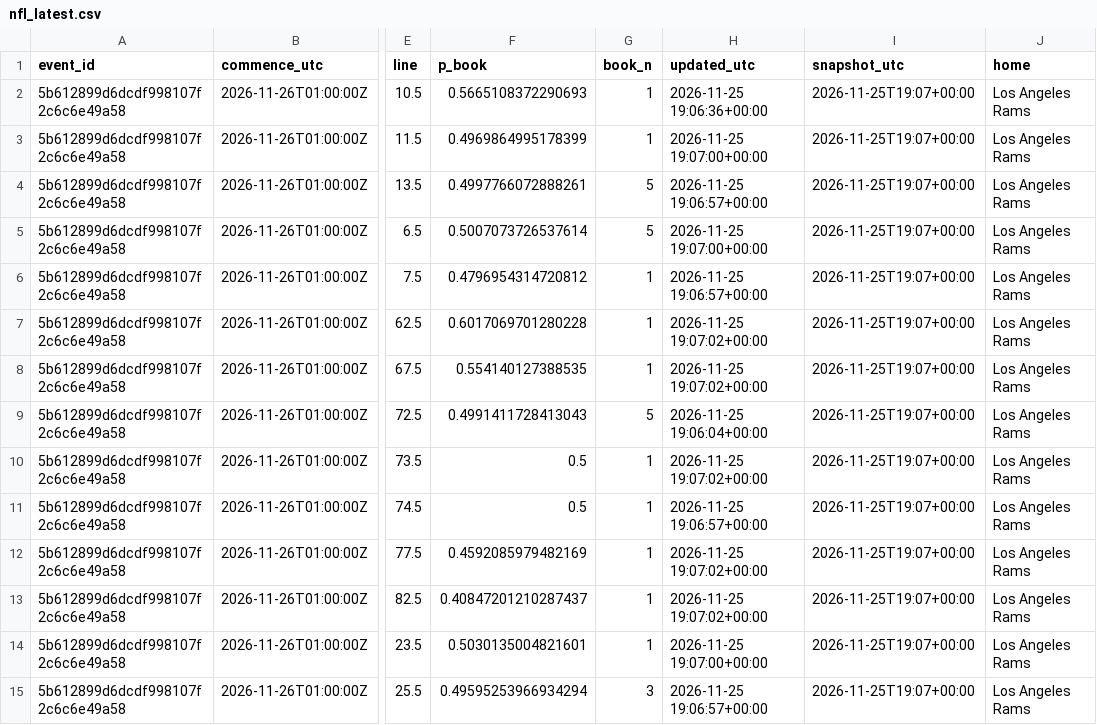
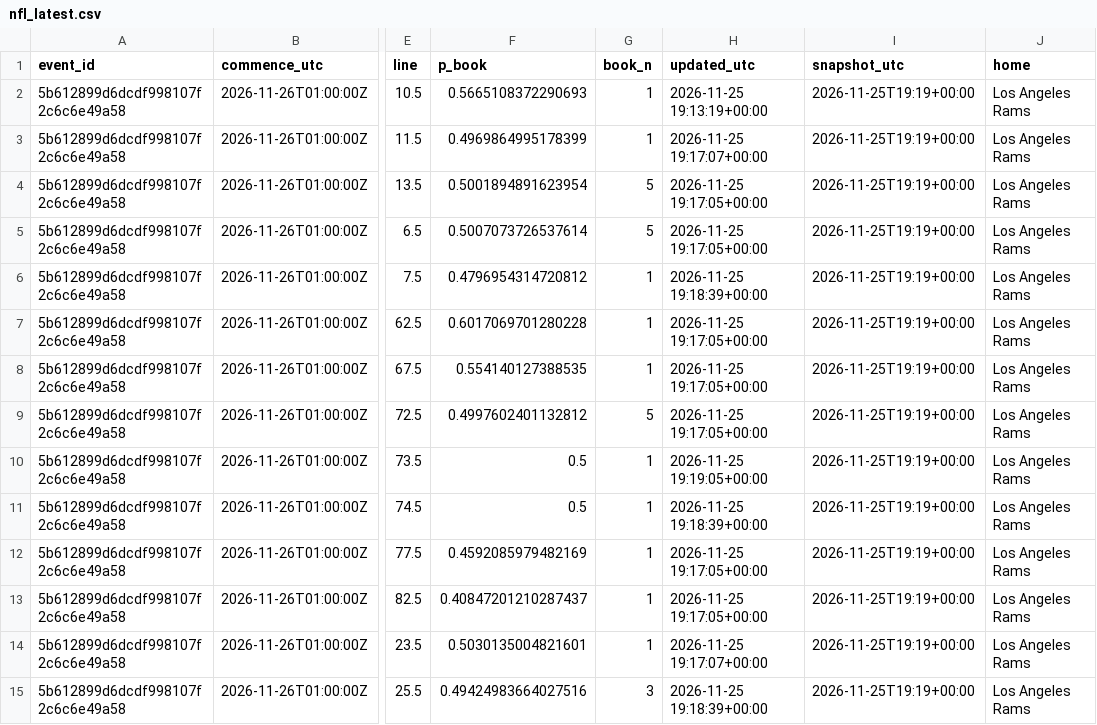
Before and after one commit to akilatrades/sports-market-maker, a CSV file: outputs/books/nfl_latest.csv, drawn as a sheet; only a part is shown, gaps mark what is left out; the diff covers the shown part only; the diff names each change by its address in the sheet, - before the commit and + after, or states it on an @@ line.

```diff
--- a/outputs/books/nfl_latest.csv
+++ b/outputs/books/nfl_latest.csv
-H2 (updated_utc): 2026-11-25 19:06:36+00:00
+H2 (updated_utc): 2026-11-25 19:13:19+00:00
-I2:I15 (snapshot_utc): 2026-11-25T19:07+00:00
+I2:I15 (snapshot_utc): 2026-11-25T19:19+00:00
-H3 (updated_utc): 2026-11-25 19:07:00+00:00
+H3 (updated_utc): 2026-11-25 19:17:07+00:00
-F4 (p_book): 0.4997766072888261
+F4 (p_book): 0.5001894891623954
-H4 (updated_utc): 2026-11-25 19:06:57+00:00
+H4 (updated_utc): 2026-11-25 19:17:05+00:00
-H5 (updated_utc): 2026-11-25 19:07:00+00:00
+H5 (updated_utc): 2026-11-25 19:17:05+00:00
-H6 (updated_utc): 2026-11-25 19:06:57+00:00
+H6 (updated_utc): 2026-11-25 19:18:39+00:00
-H7:H8 (updated_utc): 2026-11-25 19:07:02+00:00
+H7:H8 (updated_utc): 2026-11-25 19:17:05+00:00
-F9 (p_book): 0.4991411728413043
+F9 (p_book): 0.4997602401132812
-H9 (updated_utc): 2026-11-25 19:06:04+00:00
+H9 (updated_utc): 2026-11-25 19:17:05+00:00
-H10 (updated_utc): 2026-11-25 19:07:02+00:00
+H10 (updated_utc): 2026-11-25 19:19:05+00:00
-H11 (updated_utc): 2026-11-25 19:06:57+00:00
+H11 (updated_utc): 2026-11-25 19:18:39+00:00
-H12:H13 (updated_utc): 2026-11-25 19:07:02+00:00
+H12:H13 (updated_utc): 2026-11-25 19:17:05+00:00
-H14 (updated_utc): 2026-11-25 19:07:00+00:00
+H14 (updated_utc): 2026-11-25 19:17:07+00:00
-F15 (p_book): 0.49595253966934294
+F15 (p_book): 0.49424983664027516
-H15 (updated_utc): 2026-11-25 19:06:57+00:00
+H15 (updated_utc): 2026-11-25 19:18:39+00:00
```
Also changed, not shown: 95 edited cells elsewhere in this file, outputs/books/nba_latest.csv, 2 other files.
